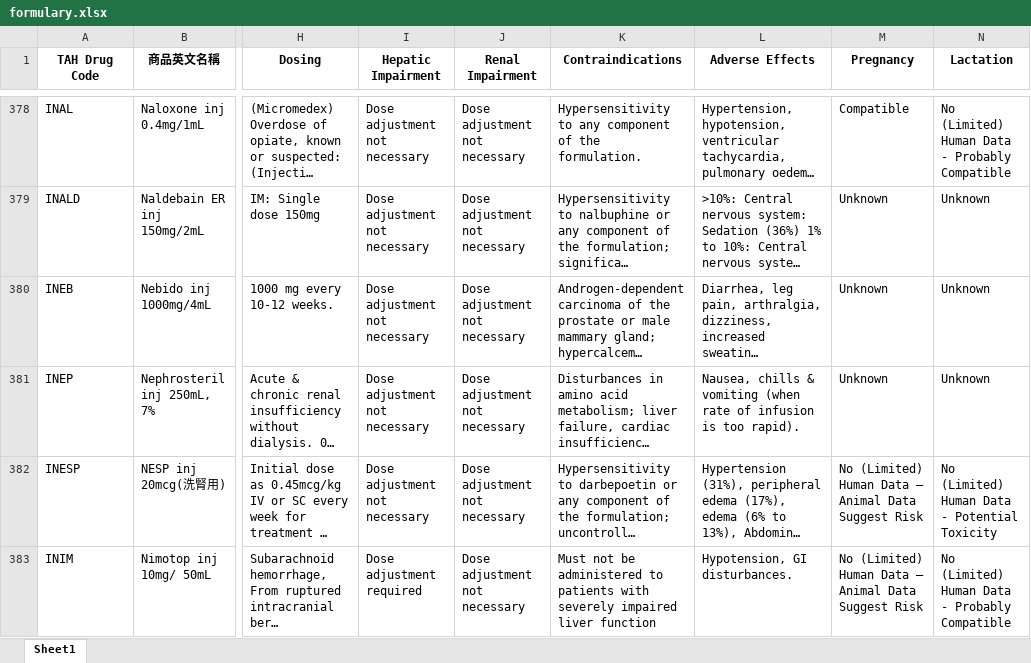
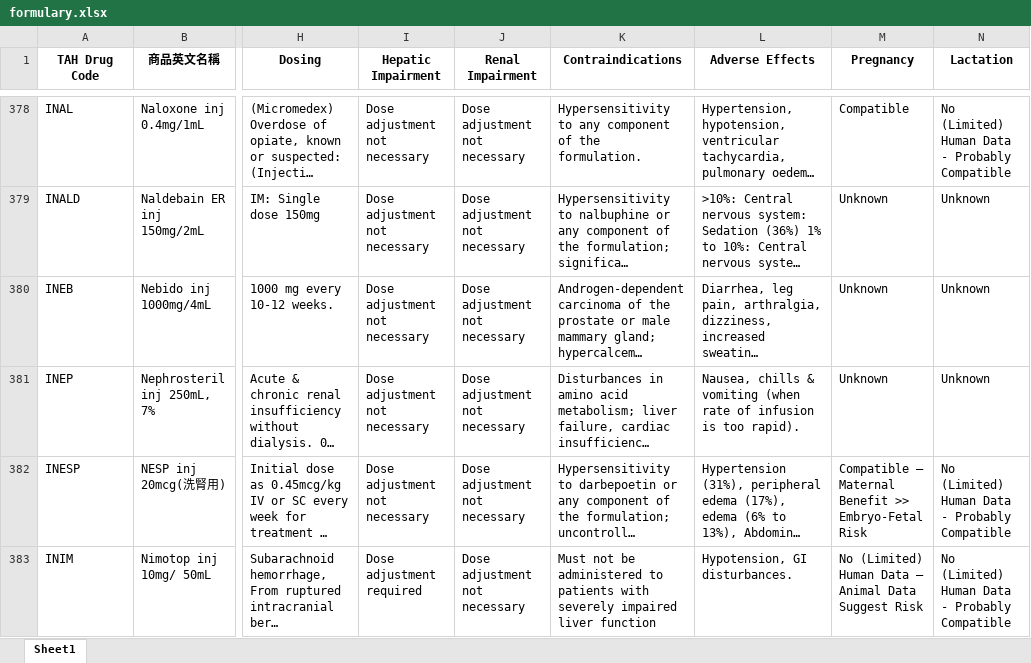
Before and after one commit to shin13/formulary-gitbook, an Excel workbook: formulary.xlsx, sheet Sheet1, drawn as a sheet; only a part is shown, gaps mark what is left out; long unchanged cells end in …; values as stored, in another font and other column widths than the file's, no borders; the diff covers the shown part only; the diff names each change by its address in the sheet, - before the commit and + after, or states it on an @@ line.

```diff
--- a/formulary.xlsx (sheet Sheet1)
+++ b/formulary.xlsx (sheet Sheet1)
-M382 (Pregnancy): No (Limited) Human Data – Animal Data Suggest Risk
+M382 (Pregnancy): Compatible – Maternal Benefit >> Embryo-Fetal Risk
-N382 (Lactation): No (Limited) Human Data - Potential Toxicity
+N382 (Lactation): No (Limited) Human Data - Probably Compatible
```
Also changed, not shown: 2 added rows, 6 removed rows and 58 edited cells elsewhere in this sheet, formulary2.xlsx, 45 other files.
